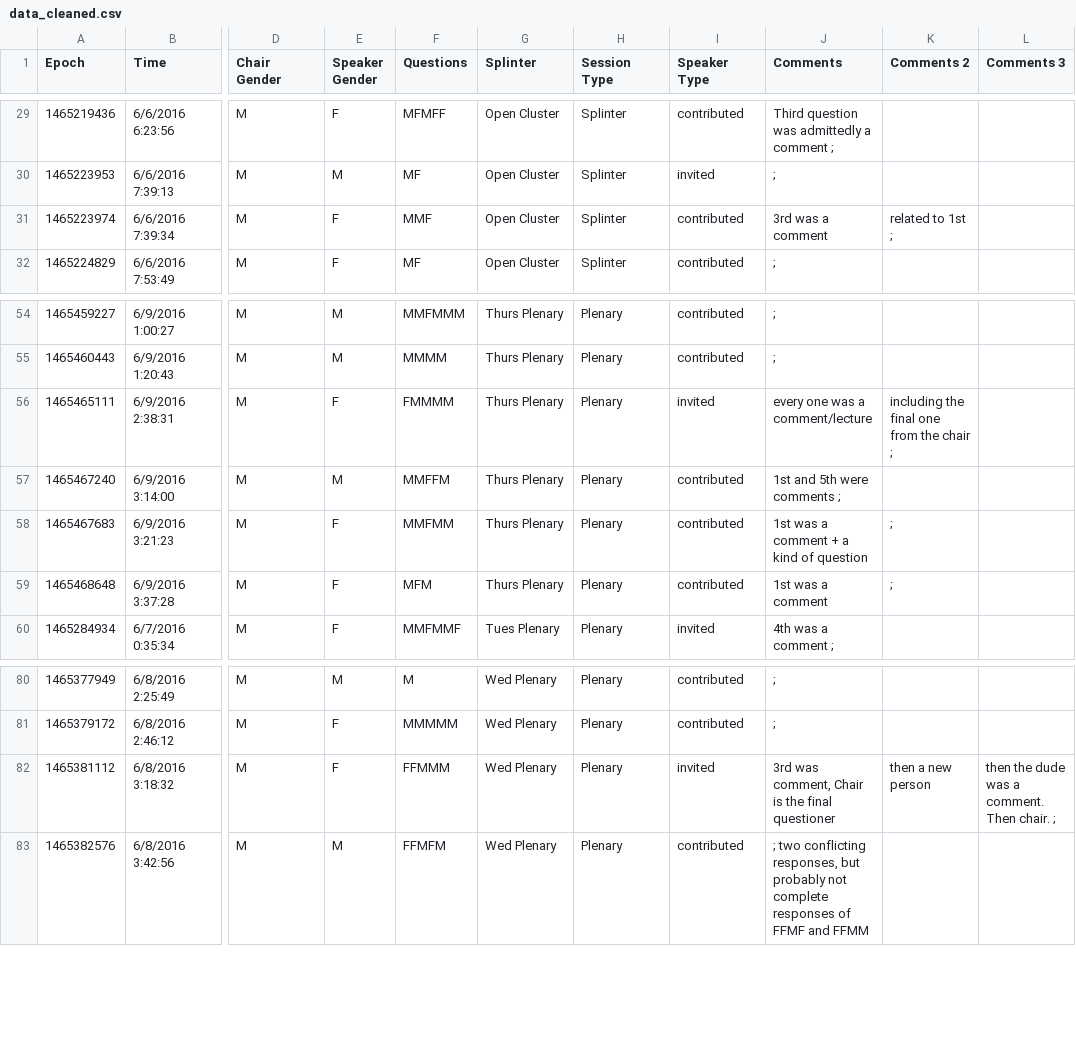
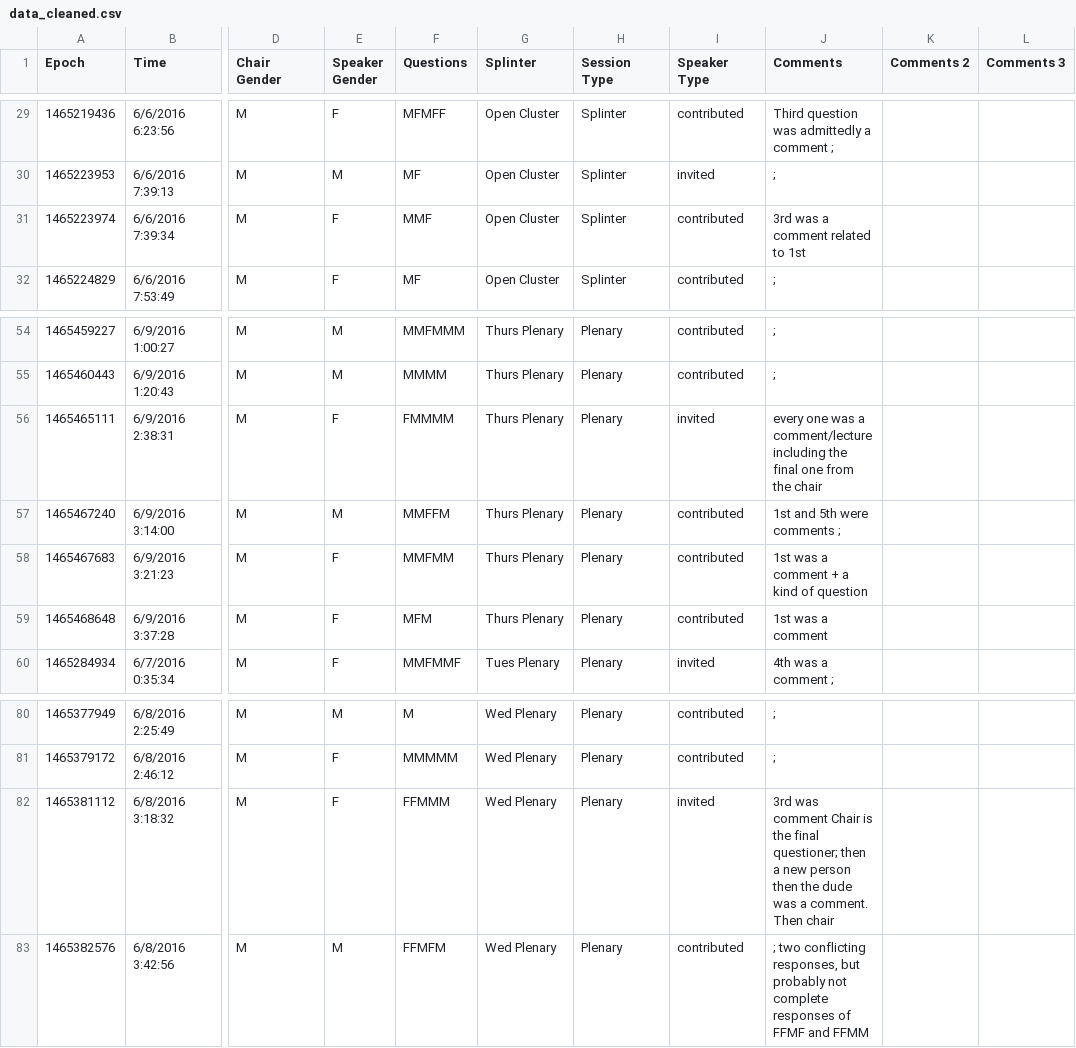
Before and after one commit to jradavenport/Gender-in-Astro, a CSV file: data/cs19/data_cleaned.csv, drawn as a sheet; only a part is shown, gaps mark what is left out; the diff names each change by its address in the sheet, - before the commit and + after, or states it on an @@ line.

```diff
--- a/data/cs19/data_cleaned.csv
+++ b/data/cs19/data_cleaned.csv
-J31 (Comments): 3rd was a comment
+J31 (Comments): 3rd was a comment related to 1st
-K31 (Comments 2): related to 1st ;
+K31 (Comments 2): (empty)
-J56 (Comments): …a comment/lecture
+J56 (Comments): …a comment/lecture including the final one from the chair
-K56 (Comments 2): including the final one from the chair ;
+K56 (Comments 2): (empty)
-K58:K59 (Comments 2): ;
+K58:K59 (Comments 2): (empty)
-J82 (Comments): 3rd was comment, Chair is the final questioner
+J82 (Comments): 3rd was comment Chair is the final questioner; then a new person then the dude was a comment. Then chair
-K82 (Comments 2): then a new person
+K82 (Comments 2): (empty)
-L82 (Comments 3): then the dude was a comment. Then chair. ;
+L82 (Comments 3): (empty)
```
Also changed, not shown: data/cs19/data.csv.
